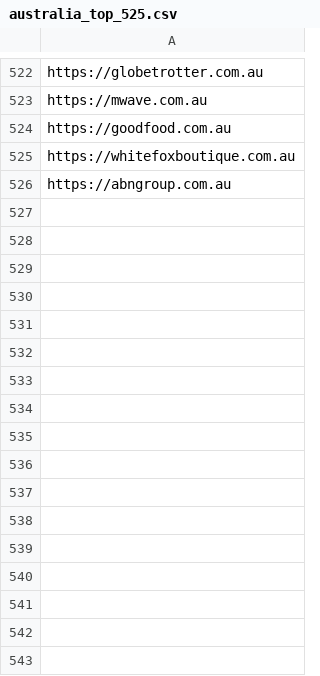
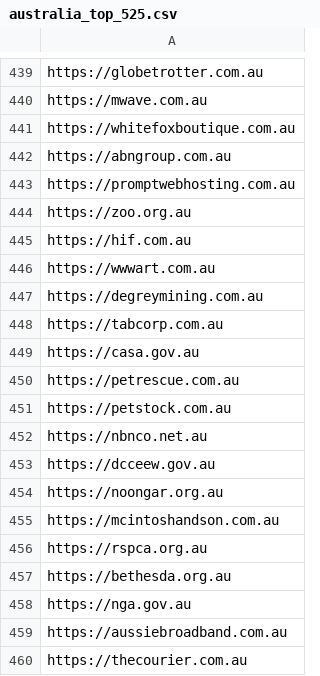
Before and after one commit to privacy-tech-lab/privacy-pioneer-web-crawler, a CSV file: crawl_lists/australia_top_525.csv, drawn as a sheet; only a part is shown, gaps mark what is left out; the diff covers the shown part only.

```diff
--- a/crawl_lists/australia_top_525.csv
+++ b/crawl_lists/australia_top_525.csv
@@ -523,4 +440,21 @@ https://globetrotter.com.au
 https://mwave.com.au
-https://goodfood.com.au
 https://whitefoxboutique.com.au
 https://abngroup.com.au
+https://promptwebhosting.com.au
+https://zoo.org.au
+https://hif.com.au
+https://wwwart.com.au
+https://degreymining.com.au
+https://tabcorp.com.au
+https://casa.gov.au
+https://petrescue.com.au
+https://petstock.com.au
+https://nbnco.net.au
+https://dcceew.gov.au
+https://noongar.org.au
+https://mcintoshandson.com.au
+https://rspca.org.au
+https://bethesda.org.au
+https://nga.gov.au
+https://aussiebroadband.com.au
+https://thecourier.com.au
```
Also changed, not shown: 66 added rows and 83 removed rows elsewhere in this file, crawl_lists/brazil_top_525.csv.
